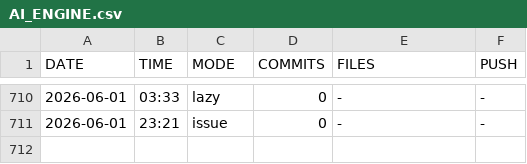
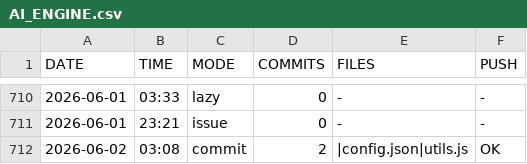
Before and after one commit to DragAditya/GithubAutomation, a CSV file: AI_ENGINE.csv, drawn as a sheet; only a part is shown, gaps mark what is left out; the diff names each change by its address in the sheet, - before the commit and + after, or states it on an @@ line.

Commit message:
AI engine update

```diff
--- a/AI_ENGINE.csv
+++ b/AI_ENGINE.csv
+row 712: 2026-06-02 | 03:08 | commit | 2 | |config.json|utils.js | OK
```
Also changed, not shown: 1 other file.
